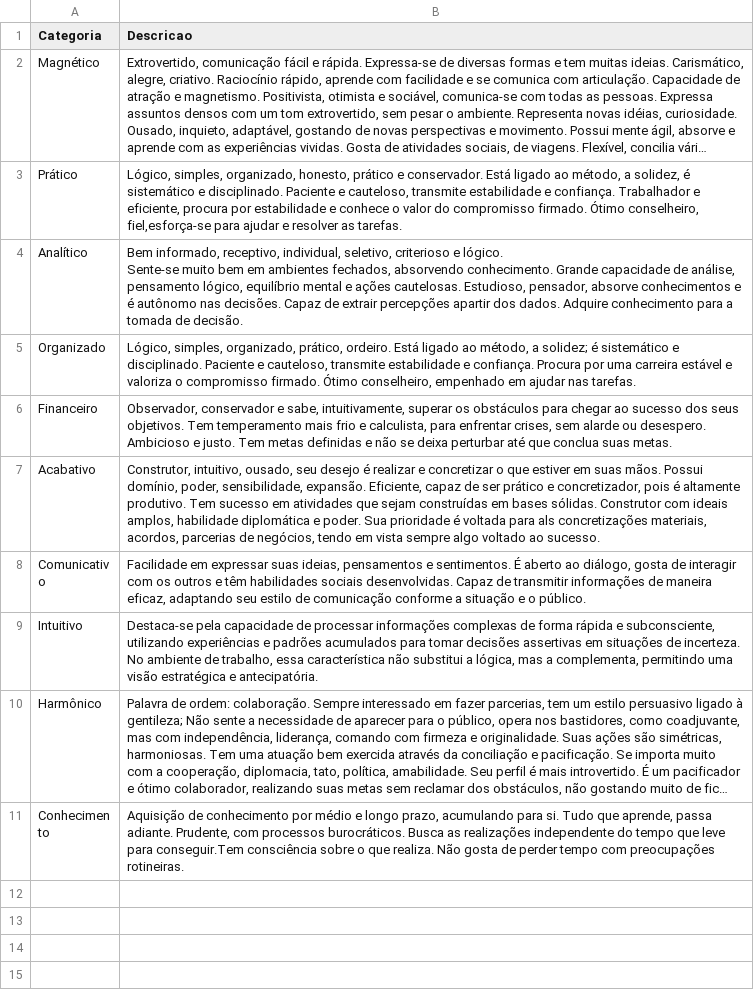
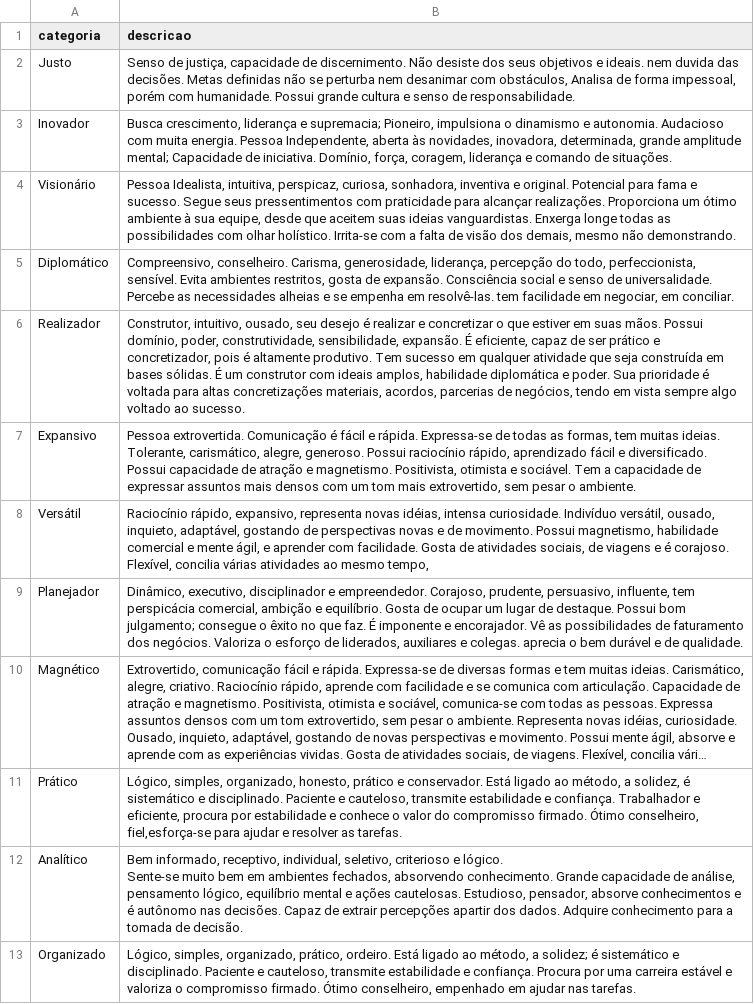
Before and after one commit to calmeidabr/KAN, a CSV file: categoria_descricao.csv, drawn as a sheet; only a part is shown; the shorter side is filled out with more unchanged rows; long unchanged cells end in …; the diff names each change by its address in the sheet, - before the commit and + after, or states it on an @@ line.

```diff
--- a/categoria_descricao.csv
+++ b/categoria_descricao.csv
-A1: Categoria
+A1: categoria
-B1: Descricao
+B1: descricao
+row 2: Justo | Senso de justiça, capacidade de discernimento. Não desiste dos seus objetivos e ideais. nem duvida das decisões. Metas definidas não se perturba nem desanimar com obstáculos, Analisa de forma impessoal, porém com humanidade. Possui grande cultura e senso de responsabilidade.
+row 3: Inovador | Busca crescimento, liderança e supremacia; Pioneiro, impulsiona o dinamismo e autonomia. Audacioso com muita energia. Pessoa Independente, aberta às novidades, inovadora, determinada, grande amplitude mental; Capacidade de iniciativa. Domínio, força, coragem, liderança e comando de situações.
+row 4: Visionário | Pessoa Idealista, intuitiva, perspicaz, curiosa, sonhadora, inventiva e original. Potencial para fama e sucesso. Segue seus pressentimentos com praticidade para alcançar realizações. Proporciona um ótimo ambiente à sua equipe, desde que aceitem suas ideias vanguardistas. Enxerga longe todas as possibilidades com olhar holístico. Irrita-se com a falta de visão dos demais, mesmo não demonstrando.
+row 5: Diplomático | Compreensivo, conselheiro. Carisma, generosidade, liderança, percepção do todo, perfeccionista, sensível. Evita ambientes restritos, gosta de expansão. Consciência social e senso de universalidade. Percebe as necessidades alheias e se empenha em resolvê-las. tem facilidade em negociar, em conciliar.
+row 6: Realizador | Construtor, intuitivo, ousado, seu desejo é realizar e concretizar o que estiver em suas mãos. Possui domínio, poder, construtividade, sensibilidade, expansão. É eficiente, capaz de ser prático e concretizador, pois é altamente produtivo. Tem sucesso em qualquer atividade que seja construída em bases sólidas. É um construtor com ideais amplos, habilidade diplomática e poder. Sua prioridade é voltada para altas concretizações materiais, acordos, parcerias de negócios, tendo em vista sempre algo voltado ao sucesso.
+row 7: Expansivo | Pessoa extrovertida. Comunicação é fácil e rápida. Expressa-se de todas as formas, tem muitas ideias. Tolerante, carismático, alegre, generoso. Possui raciocínio rápido, aprendizado fácil e diversificado. Possui capacidade de atração e magnetismo. Positivista, otimista e sociável. Tem a capacidade de expressar assuntos mais densos com um tom mais extrovertido, sem pesar o ambiente.
+row 8: Versátil | Raciocínio rápido, expansivo, representa novas idéias, intensa curiosidade. Indivíduo versátil, ousado, inquieto, adaptável, gostando de perspectivas novas e de movimento. Possui magnetismo, habilidade comercial e mente ágil, e aprender com facilidade. Gosta de atividades sociais, de viagens e é corajoso. Flexível, concilia várias atividades ao mesmo tempo,
+row 9: Planejador | Dinâmico, executivo, disciplinador e empreendedor. Corajoso, prudente, persuasivo, influente, tem perspicácia comercial, ambição e equilíbrio. Gosta de ocupar um lugar de destaque. Possui bom julgamento; consegue o êxito no que faz. É imponente e encorajador. Vê as possibilidades de faturamento dos negócios. Valoriza o esforço de liderados, auxiliares e colegas. aprecia o bem durável e de qualidade.
```
Also changed, not shown: 2 other files.
